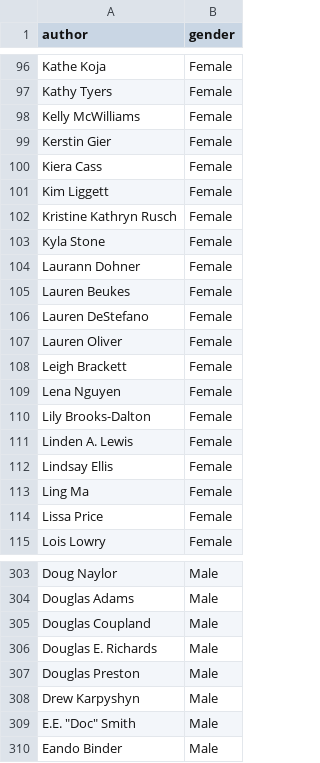
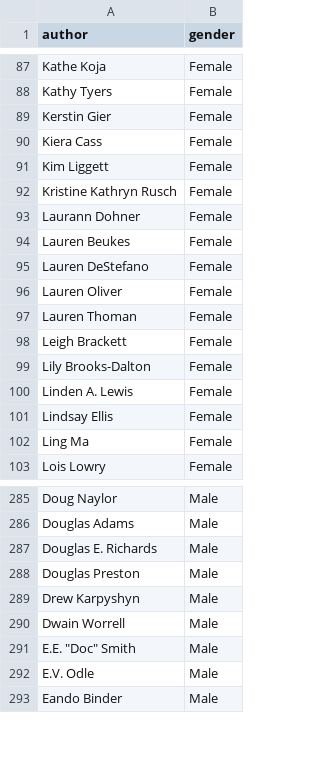
Before and after one commit to ferdesmello/sci-fi-books-evolution, a CSV file: Data/sci-fi_books_AI_ANSWERS_GENDER.csv, drawn as a sheet; only a part is shown, gaps mark what is left out; removed rows and columns are numbered as before the commit, all else as after; the diff covers the shown part only; the diff names each change by its address in the sheet, - before the commit and + after, or states it on an @@ line.

Commit message:
Filtering and better wiki scaping
Refiltering the data after adding books and improving the Wikipedia scraping.

```diff
--- a/Data/sci-fi_books_AI_ANSWERS_GENDER.csv
+++ b/Data/sci-fi_books_AI_ANSWERS_GENDER.csv
-row 98: Kelly McWilliams | Female
-row 103: Kyla Stone | Female
+row 97: Lauren Thoman | Female
-row 109: Lena Nguyen | Female
-row 114: Lissa Price | Female
-row 305: Douglas Coupland | Male
+row 290: Dwain Worrell | Male
+row 292: E.V. Odle | Male
```
Also changed, not shown: 17 added rows, 48 removed rows and 4 edited cells elsewhere in this file, 10 other files.
